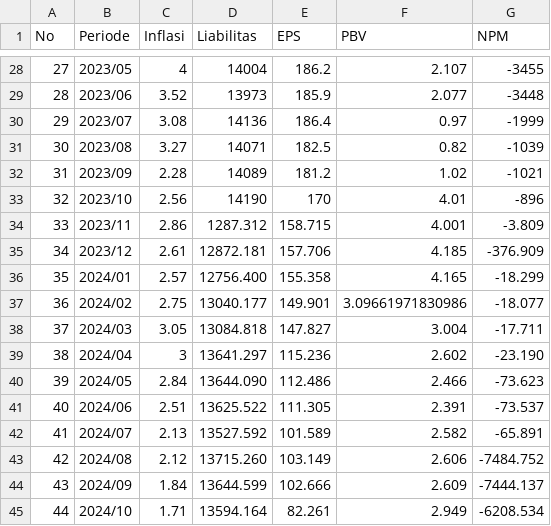
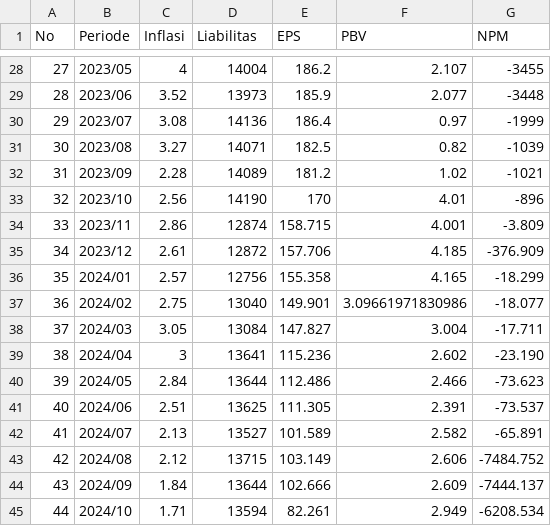
Before and after one commit to haabijasa/Skripsi, a CSV file: Faktor44.csv, drawn as a sheet; only a part is shown, gaps mark what is left out.

Commit message:
Update Faktor44.csv

```diff
--- a/Faktor44.csv
+++ b/Faktor44.csv
@@ -33,13 +33,13 @@ No,Periode,Inflasi,Liabilitas,EPS,PBV,NPM
 32,2023/10,2.56 ,14190,170,4.01,-896
-33,2023/11,2.86 ,1287.312,158.715,4.001,-3.809
-34,2023/12,2.61 ,12872.181,157.706,4.185,-376.909
-35,2024/01,2.57 ,12756.400,155.358,4.165,-18.299
-36,2024/02,2.75 ,13040.177,149.901,3.09661971830986,-18.077
-37,2024/03,3.05 ,13084.818,147.827,3.004,-17.711
-38,2024/04,3,13641.297,115.236,2.602,-23.190
-39,2024/05,2.84 ,13644.090,112.486,2.466,-73.623
-40,2024/06,2.51 ,13625.522,111.305,2.391,-73.537
-41,2024/07,2.13 ,13527.592,101.589,2.582,-65.891
-42,2024/08,2.12 ,13715.260,103.149,2.606,-7484.752
-43,2024/09,1.84 ,13644.599,102.666,2.609,-7444.137
-44,2024/10,1.71 ,13594.164,82.261,2.949,-6208.534
+33,2023/11,2.86 ,12874,158.715,4.001,-3.809
+34,2023/12,2.61 ,12872,157.706,4.185,-376.909
+35,2024/01,2.57 ,12756,155.358,4.165,-18.299
+36,2024/02,2.75 ,13040,149.901,3.09661971830986,-18.077
+37,2024/03,3.05 ,13084,147.827,3.004,-17.711
+38,2024/04,3,13641,115.236,2.602,-23.190
+39,2024/05,2.84 ,13644,112.486,2.466,-73.623
+40,2024/06,2.51 ,13625,111.305,2.391,-73.537
+41,2024/07,2.13 ,13527,101.589,2.582,-65.891
+42,2024/08,2.12 ,13715,103.149,2.606,-7484.752
+43,2024/09,1.84 ,13644,102.666,2.609,-7444.137
+44,2024/10,1.71 ,13594,82.261,2.949,-6208.534
```
